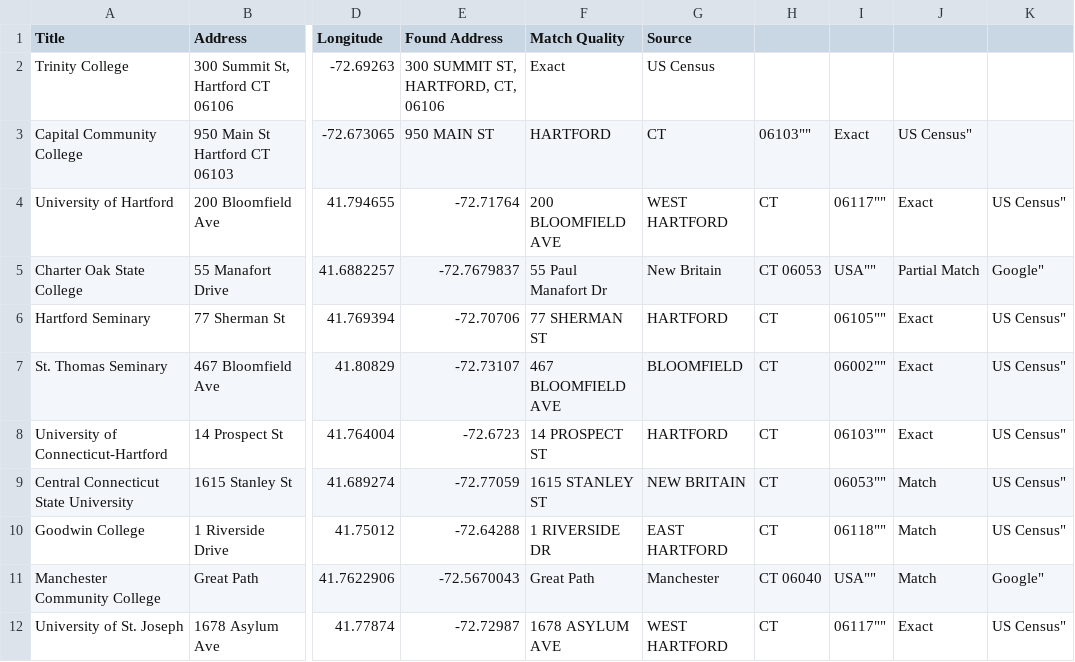
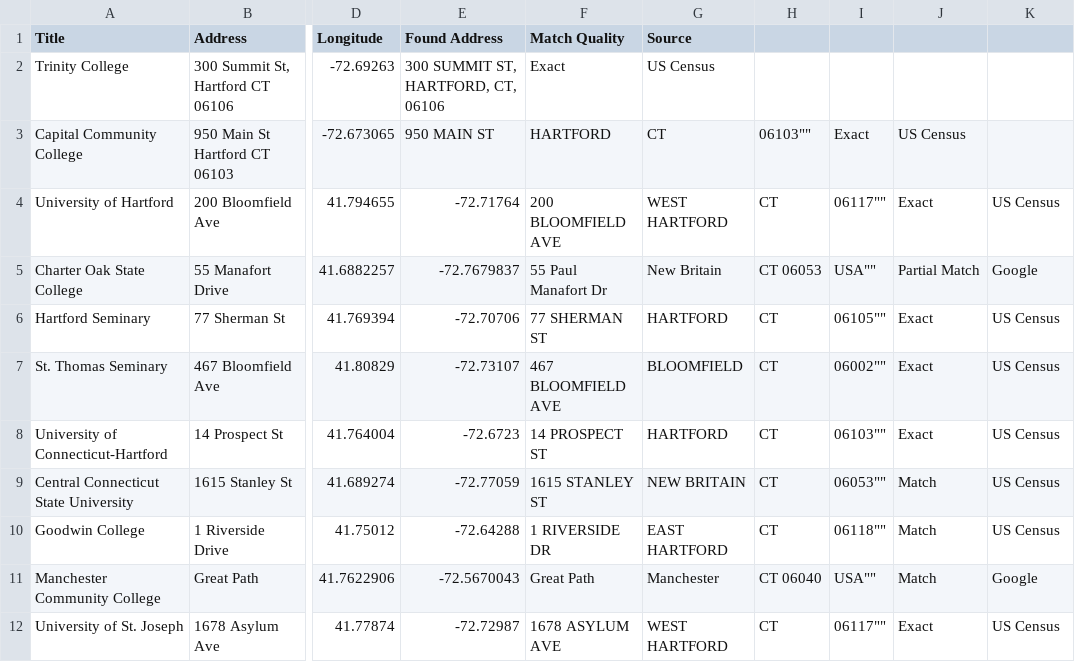
Before and after one commit to raulgm18/leaflet-map-simple, a CSV file: data.csv, drawn as a sheet; only a part is shown, gaps mark what is left out; the diff names each change by its address in the sheet, - before the commit and + after, or states it on an @@ line.

Commit message:
Update data.csv

```diff
--- a/data.csv
+++ b/data.csv
-J3: US Census"
+J3: US Census
-K4: US Census"
+K4: US Census
-K5: Google"
+K5: Google
-K6:K10: US Census"
+K6:K10: US Census
-K11: Google"
+K11: Google
-K12: US Census"
+K12: US Census
```
